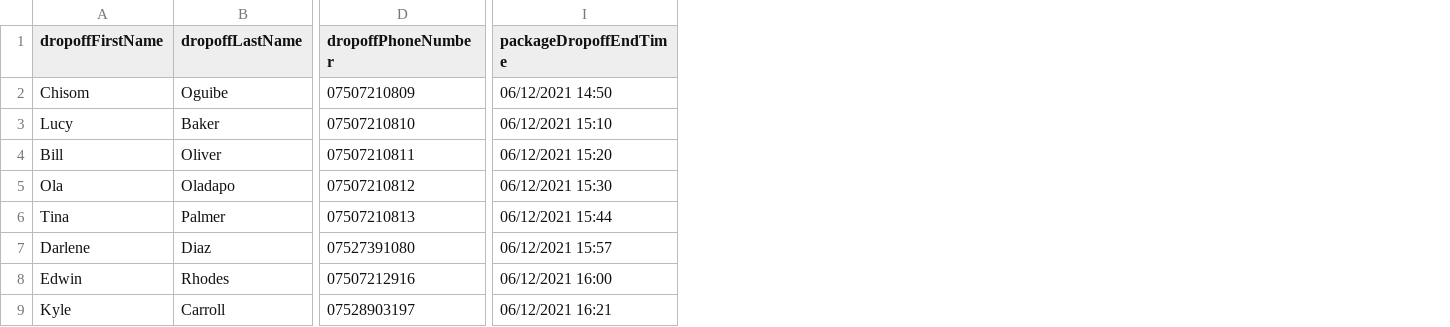
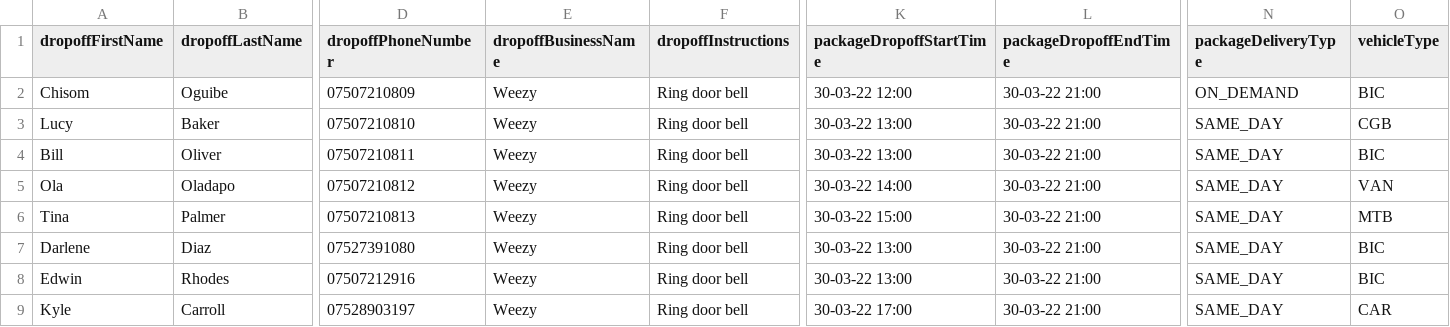
Before and after one commit to Seconds-Technologies/seconds-client, a CSV file: public/example.csv, drawn as a sheet; only a part is shown, gaps mark what is left out; addresses are those after the commit; the diff names each change by its address in the sheet, - before the commit and + after, or states it on an @@ line.

```diff
--- a/public/example.csv
+++ b/public/example.csv
+column E (dropoffBusinessName), rows 2-9: all Weezy
+column F (dropoffInstructions), rows 2-9: all Ring door bell
+column K (packageDropoffStartTime), rows 2-9: 30-03-22 12:00 | 30-03-22 13:00 | 30-03-22 13:00 | 30-03-22 14:00 | 30-03-22 15:00 | 30-03-22 13:00 | 30-03-22 13:00 | 30-03-22 17:00
+column N (packageDeliveryType), rows 2-9: ON_DEMAND | SAME_DAY | SAME_DAY | SAME_DAY | SAME_DAY | SAME_DAY | SAME_DAY | SAME_DAY
+column O (vehicleType), rows 2-9: BIC | CGB | BIC | VAN | MTB | BIC | BIC | CAR
-L2 (packageDropoffEndTime): 06/12/2021 14:50
+L2 (packageDropoffEndTime): 30-03-22 21:00
-L3 (packageDropoffEndTime): 06/12/2021 15:10
+L3 (packageDropoffEndTime): 30-03-22 21:00
-L4 (packageDropoffEndTime): 06/12/2021 15:20
+L4 (packageDropoffEndTime): 30-03-22 21:00
-L5 (packageDropoffEndTime): 06/12/2021 15:30
+L5 (packageDropoffEndTime): 30-03-22 21:00
-L6 (packageDropoffEndTime): 06/12/2021 15:44
+L6 (packageDropoffEndTime): 30-03-22 21:00
-L7 (packageDropoffEndTime): 06/12/2021 15:57
+L7 (packageDropoffEndTime): 30-03-22 21:00
-L8 (packageDropoffEndTime): 06/12/2021 16:00
+L8 (packageDropoffEndTime): 30-03-22 21:00
-L9 (packageDropoffEndTime): 06/12/2021 16:21
+L9 (packageDropoffEndTime): 30-03-22 21:00
```
Also changed, not shown: 7 other files.
